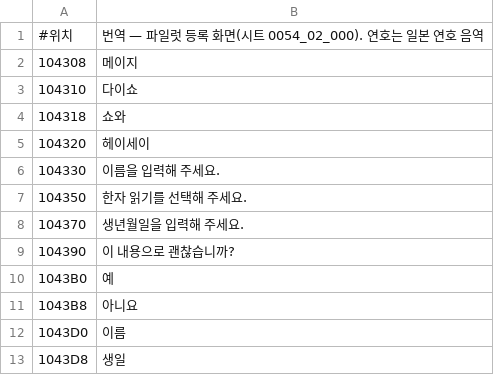
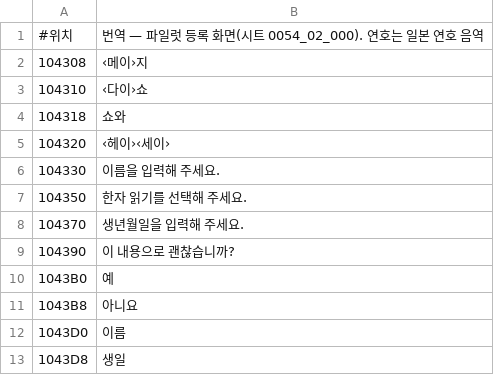
Before and after one commit to hospi0/jetdego2-kr-patch, a TSV file: work/trans/msg_0054_02_000.tsv, drawn as a sheet.

```diff
--- a/work/trans/msg_0054_02_000.tsv
+++ b/work/trans/msg_0054_02_000.tsv
@@ -1,6 +1,6 @@
 #위치	번역 — 파일럿 등록 화면(시트 0054_02_000). 연호는 일본 연호 음역
-104308	메이지
-104310	다이쇼
+104308	‹메이›지
+104310	‹다이›쇼
 104318	쇼와
-104320	헤이세이
+104320	‹헤이›‹세이›
 104330	이름을 입력해 주세요.
```
